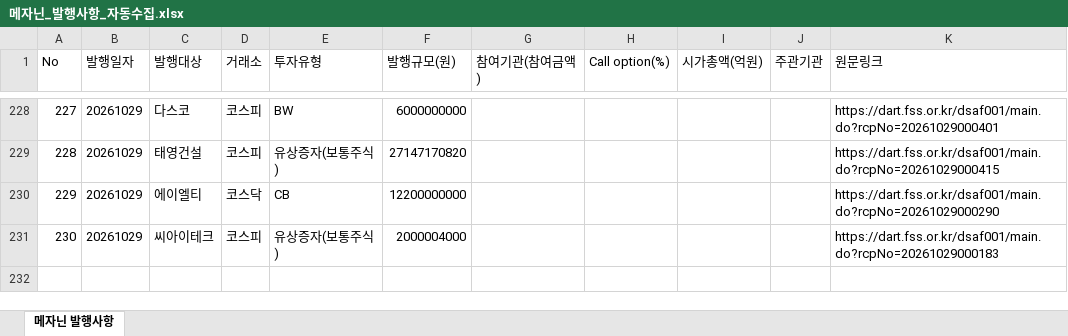
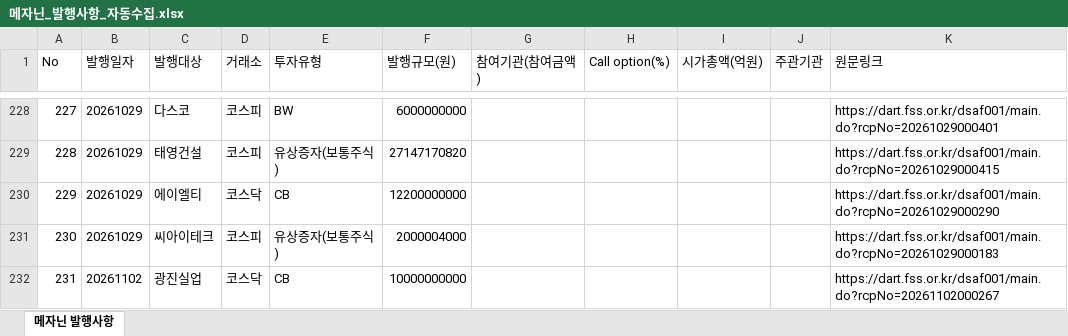
Before and after one commit to daivid0912-cpu/dart_monitor_v3, an Excel workbook: 메자닌_발행사항_자동수집.xlsx, sheet 메자닌 발행사항, drawn as a sheet; only a part is shown, gaps mark what is left out; values as stored, in another font and other column widths than the file's, no borders; the diff names each change by its address in the sheet, - before the commit and + after, or states it on an @@ line.

```diff
--- a/메자닌_발행사항_자동수집.xlsx (sheet 메자닌 발행사항)
+++ b/메자닌_발행사항_자동수집.xlsx (sheet 메자닌 발행사항)
+row 232: 231 | 20261102 | 광진실업 | 코스닥 | CB | 10000000000 |  |  |  |  | https://dart.fss.or.kr/dsaf001/main.do?rcpNo=20261102000267
```
Also changed, not shown: 1 other file.
